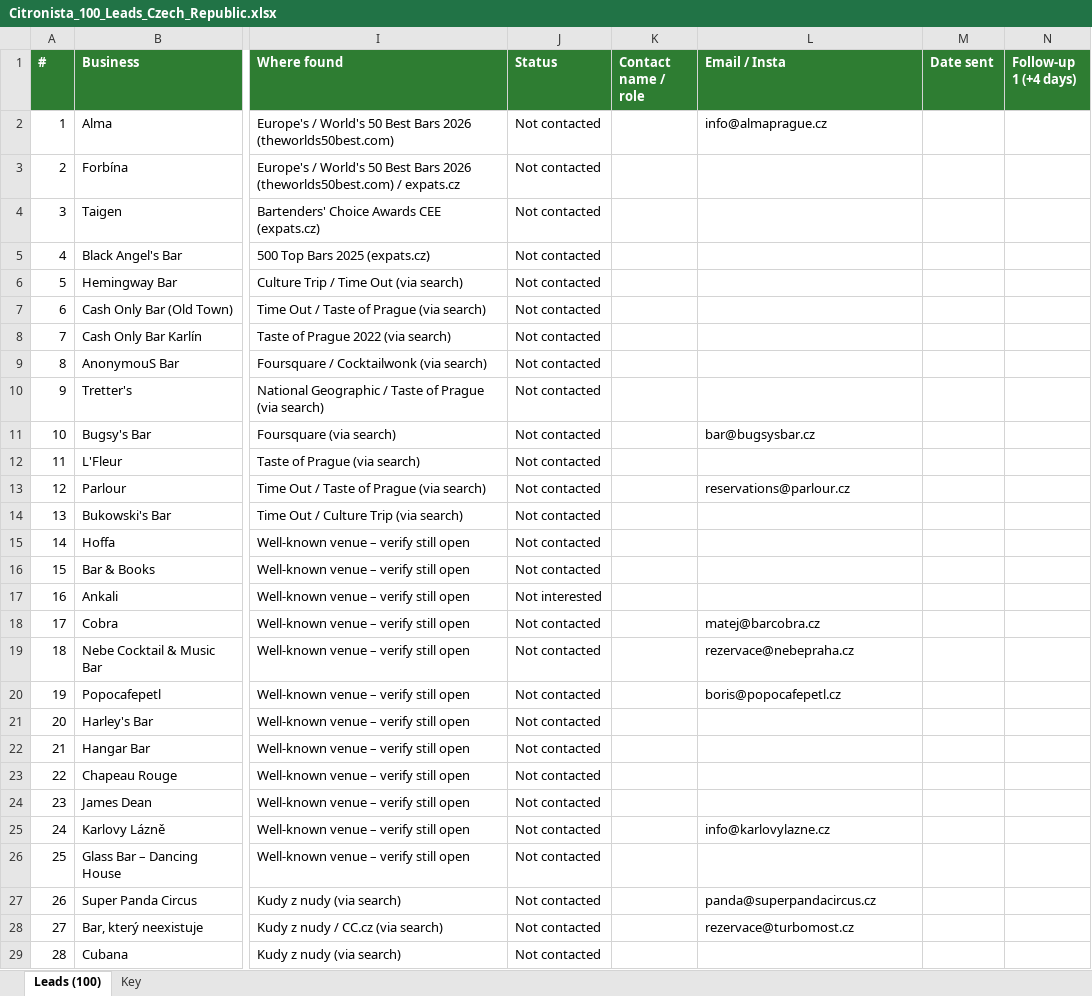
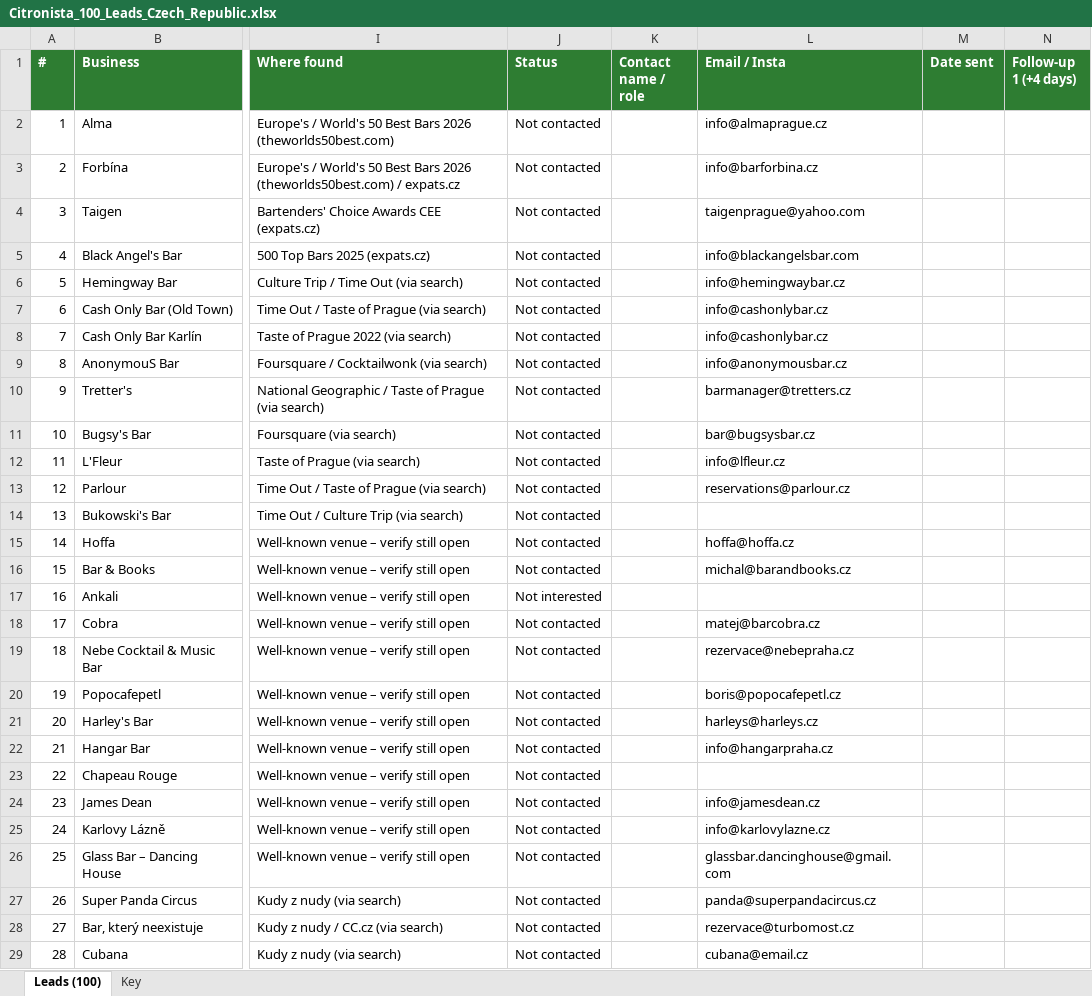
Before and after one commit to dimitarva-coder/Repone, an Excel workbook: citronista/Citronista_100_Leads_Czech_Republic.xlsx, sheet Leads (100), drawn as a sheet; only a part is shown, gaps mark what is left out; values as stored, in another font and other column widths than the file's, no borders; the diff covers the shown part only; the diff names each change by its address in the sheet, - before the commit and + after, or states it on an @@ line.

```diff
--- a/citronista/Citronista_100_Leads_Czech_Republic.xlsx (sheet Leads (100))
+++ b/citronista/Citronista_100_Leads_Czech_Republic.xlsx (sheet Leads (100))
-L3 (Email / Insta): (empty)
+L3 (Email / Insta): info@barforbina.cz
-L4 (Email / Insta): (empty)
+L4 (Email / Insta): taigenprague@yahoo.com
-L5 (Email / Insta): (empty)
+L5 (Email / Insta): info@blackangelsbar.com
-L6 (Email / Insta): (empty)
+L6 (Email / Insta): info@hemingwaybar.cz
-L7:L8 (Email / Insta): (empty)
+L7:L8 (Email / Insta): info@cashonlybar.cz
-L9 (Email / Insta): (empty)
+L9 (Email / Insta): info@anonymousbar.cz
-L10 (Email / Insta): (empty)
+L10 (Email / Insta): barmanager@tretters.cz
-L12 (Email / Insta): (empty)
+L12 (Email / Insta): info@lfleur.cz
-L15 (Email / Insta): (empty)
+L15 (Email / Insta): hoffa@hoffa.cz
-L16 (Email / Insta): (empty)
+L16 (Email / Insta): michal@barandbooks.cz
-L21 (Email / Insta): (empty)
+L21 (Email / Insta): harleys@harleys.cz
-L22 (Email / Insta): (empty)
+L22 (Email / Insta): info@hangarpraha.cz
-L24 (Email / Insta): (empty)
+L24 (Email / Insta): info@jamesdean.cz
-L26 (Email / Insta): (empty)
+L26 (Email / Insta): glassbar.dancinghouse@gmail.com
-L29 (Email / Insta): (empty)
+L29 (Email / Insta): cubana@email.cz
```
Also changed, not shown: 29 edited cells elsewhere in this sheet, citronista/Citronista_100_Leads_Poland.xlsx.
